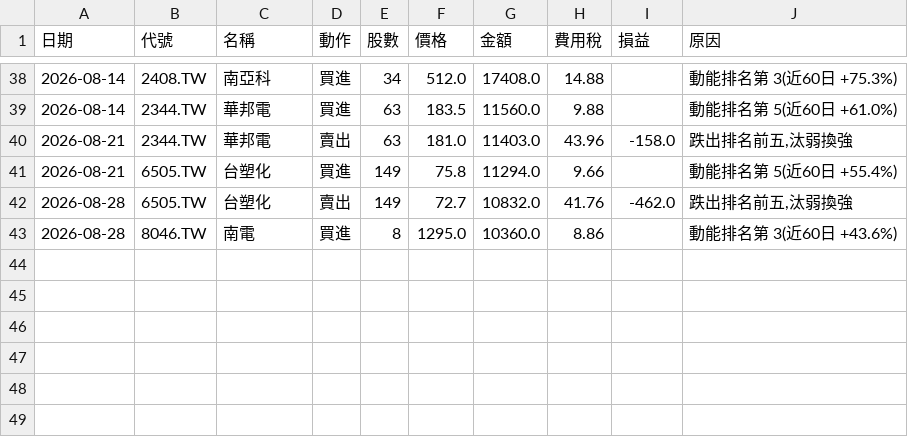
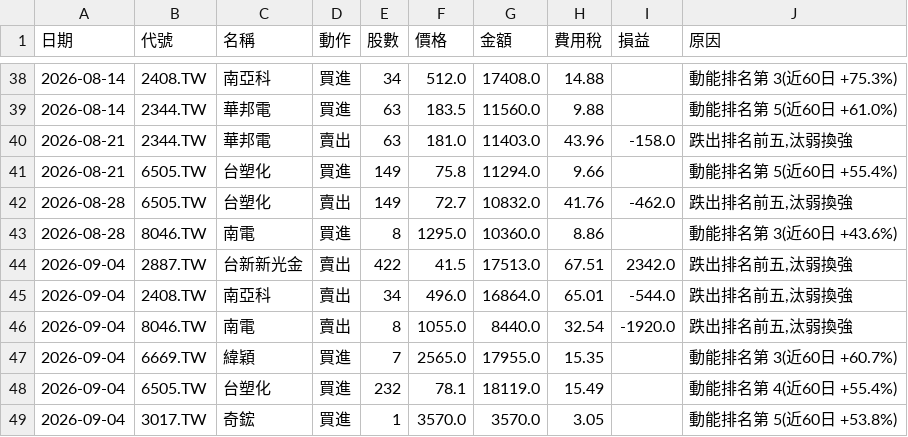
Before and after one commit to ktyan0614-byte/ai-fund, a CSV file: portfolio/trades.csv, drawn as a sheet; only a part is shown, gaps mark what is left out.

```diff
--- a/portfolio/trades.csv
+++ b/portfolio/trades.csv
@@ -43 +43,7 @@
 2026-08-28,8046.TW,南電,買進,8,1295.0,10360.0,8.86,,動能排名第 3(近60日 +43.6%)
+2026-09-04,2887.TW,台新新光金,賣出,422,41.5,17513.0,67.51,2342.0,"跌出排名前五,汰弱換強"
+2026-09-04,2408.TW,南亞科,賣出,34,496.0,16864.0,65.01,-544.0,"跌出排名前五,汰弱換強"
+2026-09-04,8046.TW,南電,賣出,8,1055.0,8440.0,32.54,-1920.0,"跌出排名前五,汰弱換強"
+2026-09-04,6669.TW,緯穎,買進,7,2565.0,17955.0,15.35,,動能排名第 3(近60日 +60.7%)
+2026-09-04,6505.TW,台塑化,買進,232,78.1,18119.0,15.49,,動能排名第 4(近60日 +55.4%)
+2026-09-04,3017.TW,奇鋐,買進,1,3570.0,3570.0,3.05,,動能排名第 5(近60日 +53.8%)
```
Also changed, not shown: 4 other files.
